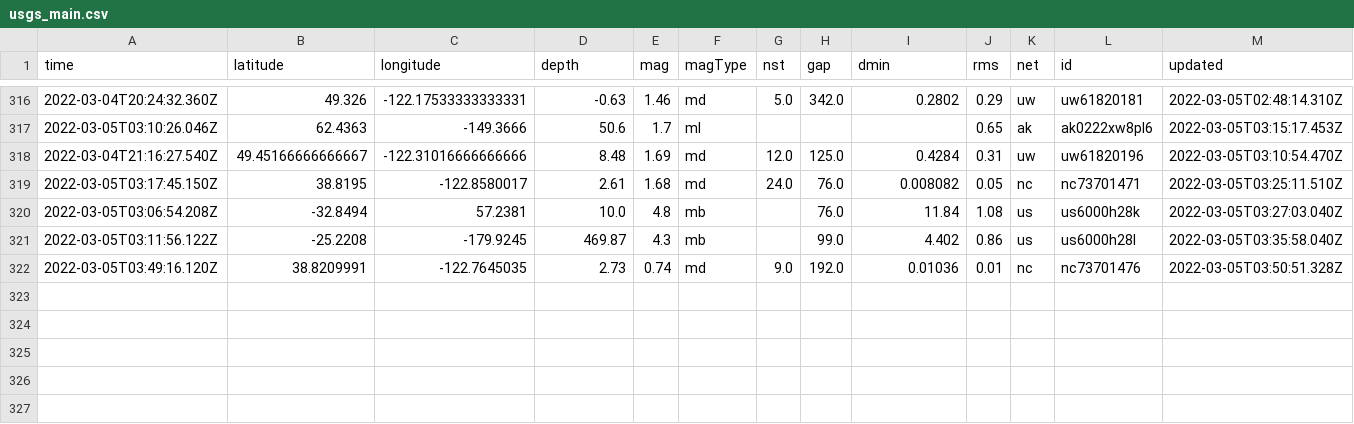
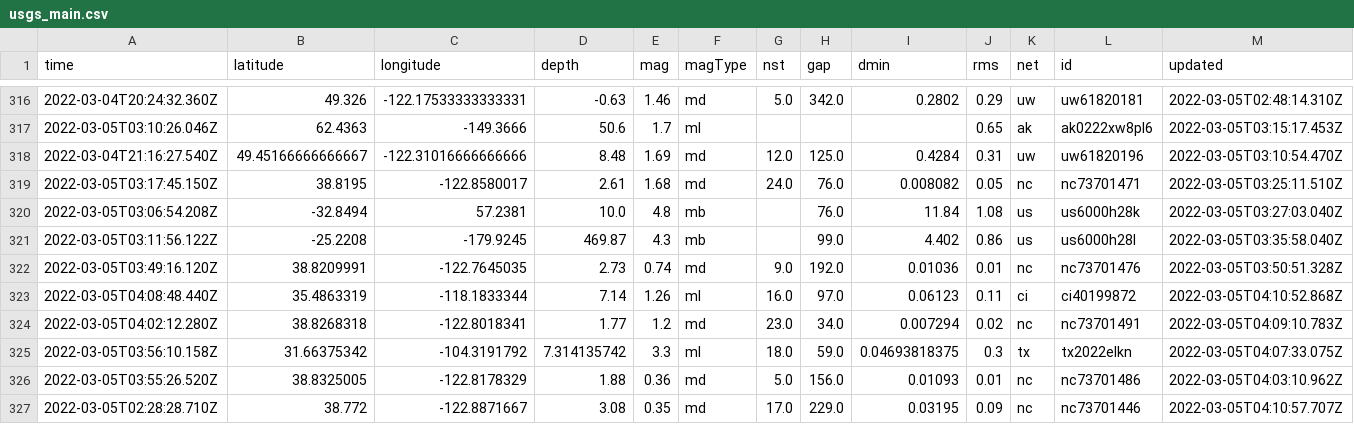
Before and after one commit to sahanasjay/nicar-22-git-actions, a CSV file: usgs_main.csv, drawn as a sheet; only a part is shown, gaps mark what is left out; rows hold the shown columns only; the diff names each change by its address in the sheet, - before the commit and + after, or states it on an @@ line.

```diff
--- a/usgs_main.csv
+++ b/usgs_main.csv
+row 323: 2022-03-05T04:08:48.440Z | 35.4863319 | -118.1833344 | 7.14 | 1.26 | ml | 16.0 | 97.0 | 0.06123 | 0.11 | ci | ci40199872 | 2022-03-05T04:10:52.868Z
+row 324: 2022-03-05T04:02:12.280Z | 38.8268318 | -122.8018341 | 1.77 | 1.2 | md | 23.0 | 34.0 | 0.007294 | 0.02 | nc | nc73701491 | 2022-03-05T04:09:10.783Z
+row 325: 2022-03-05T03:56:10.158Z | 31.66375342 | -104.3191792 | 7.314135742 | 3.3 | ml | 18.0 | 59.0 | 0.04693818375 | 0.3 | tx | tx2022elkn | 2022-03-05T04:07:33.075Z
+row 326: 2022-03-05T03:55:26.520Z | 38.8325005 | -122.8178329 | 1.88 | 0.36 | md | 5.0 | 156.0 | 0.01093 | 0.01 | nc | nc73701486 | 2022-03-05T04:03:10.962Z
+row 327: 2022-03-05T02:28:28.710Z | 38.772 | -122.8871667 | 3.08 | 0.35 | md | 17.0 | 229.0 | 0.03195 | 0.09 | nc | nc73701446 | 2022-03-05T04:10:57.707Z
```
